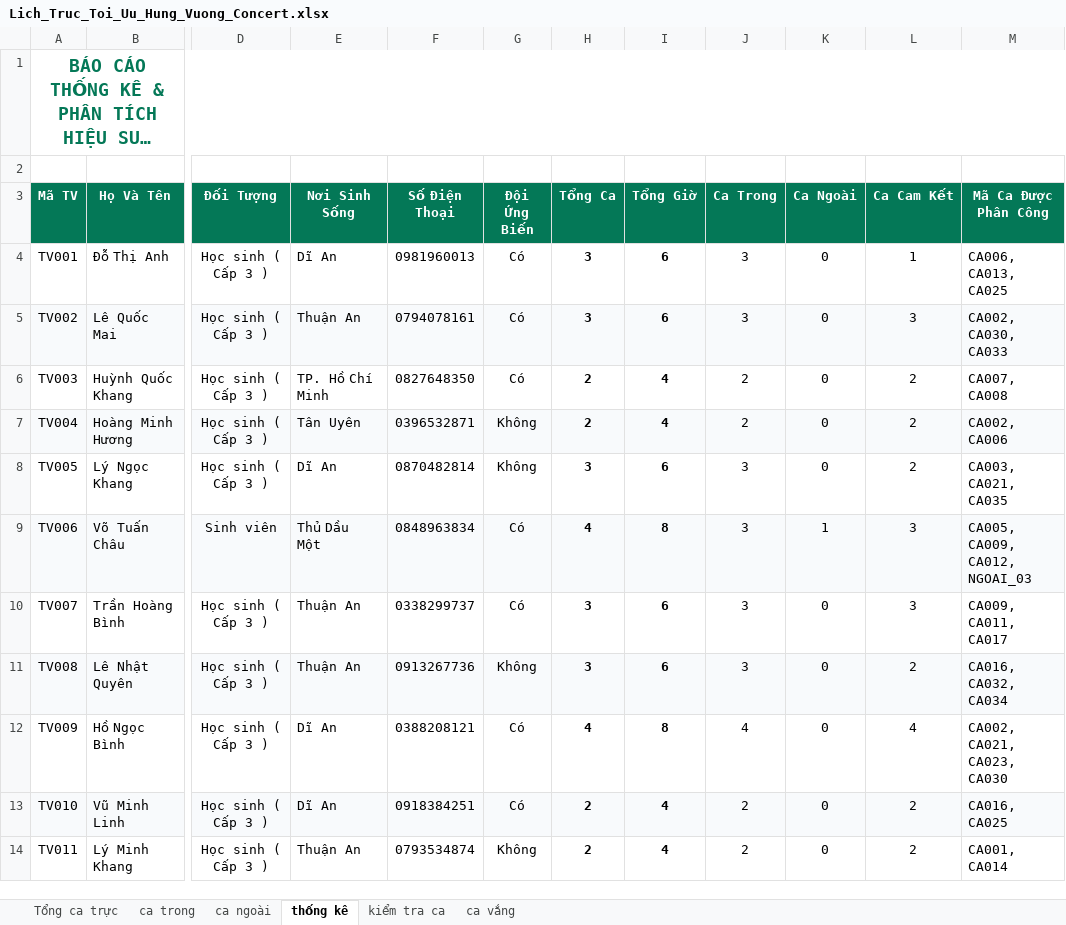
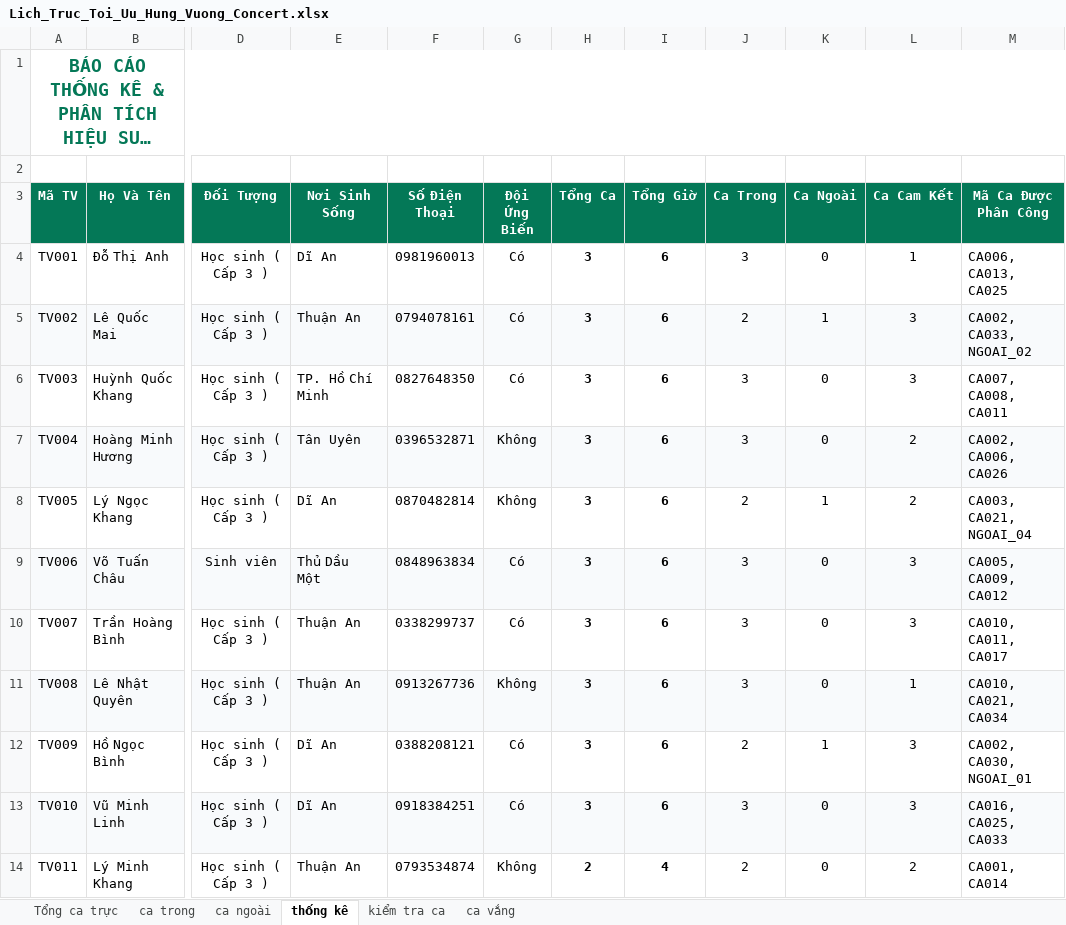
Before and after one commit to KaingP/App-Deploy-Final-1, an Excel workbook: reports/Lich_Truc_Toi_Uu_Hung_Vuong_Concert.xlsx, sheet thống kê, drawn as a sheet; only a part is shown, gaps mark what is left out; long unchanged cells end in …; values as stored, in another font and other column widths than the file's, no borders; the diff covers the shown part only; the diff names each change by its address in the sheet, - before the commit and + after, or states it on an @@ line.

```diff
--- a/reports/Lich_Truc_Toi_Uu_Hung_Vuong_Concert.xlsx (sheet thống kê)
+++ b/reports/Lich_Truc_Toi_Uu_Hung_Vuong_Concert.xlsx (sheet thống kê)
-J5 (Ca Trong): 3
+J5 (Ca Trong): 2
-K5 (Ca Ngoài): 0
+K5 (Ca Ngoài): 1
-M5 (Mã Ca Được Phân Công): CA002, CA030, CA033
+M5 (Mã Ca Được Phân Công): CA002, CA033, NGOAI_02
-H6:H7 (Tổng Ca): 2
+H6:H7 (Tổng Ca): 3
-I6:I7 (Tổng Giờ): 4
+I6:I7 (Tổng Giờ): 6
-J6:J7 (Ca Trong): 2
+J6:J7 (Ca Trong): 3
-L6 (Ca Cam Kết): 2
+L6 (Ca Cam Kết): 3
-M6 (Mã Ca Được Phân Công): CA007, CA008
+M6 (Mã Ca Được Phân Công): CA007, CA008, CA011
-M7 (Mã Ca Được Phân Công): CA002, CA006
+M7 (Mã Ca Được Phân Công): CA002, CA006, CA026
-J8 (Ca Trong): 3
+J8 (Ca Trong): 2
-K8 (Ca Ngoài): 0
+K8 (Ca Ngoài): 1
-M8 (Mã Ca Được Phân Công): CA003, CA021, CA035
+M8 (Mã Ca Được Phân Công): CA003, CA021, NGOAI_04
-H9 (Tổng Ca): 4
+H9 (Tổng Ca): 3
-I9 (Tổng Giờ): 8
+I9 (Tổng Giờ): 6
-K9 (Ca Ngoài): 1
+K9 (Ca Ngoài): 0
-M9 (Mã Ca Được Phân Công): CA005, CA009, CA012, NGOAI_03
+M9 (Mã Ca Được Phân Công): CA005, CA009, CA012
-M10 (Mã Ca Được Phân Công): CA009, CA011, CA017
+M10 (Mã Ca Được Phân Công): CA010, CA011, CA017
-L11 (Ca Cam Kết): 2
+L11 (Ca Cam Kết): 1
-M11 (Mã Ca Được Phân Công): CA016, CA032, CA034
+M11 (Mã Ca Được Phân Công): CA010, CA021, CA034
-H12 (Tổng Ca): 4
+H12 (Tổng Ca): 3
-I12 (Tổng Giờ): 8
+I12 (Tổng Giờ): 6
-J12 (Ca Trong): 4
+J12 (Ca Trong): 2
-K12 (Ca Ngoài): 0
+K12 (Ca Ngoài): 1
-L12 (Ca Cam Kết): 4
+L12 (Ca Cam Kết): 3
-M12 (Mã Ca Được Phân Công): CA002, CA021, CA023, CA030
+M12 (Mã Ca Được Phân Công): CA002, CA030, NGOAI_01
-H13 (Tổng Ca): 2
+H13 (Tổng Ca): 3
-I13 (Tổng Giờ): 4
+I13 (Tổng Giờ): 6
-J13 (Ca Trong): 2
+J13 (Ca Trong): 3
-L13 (Ca Cam Kết): 2
+L13 (Ca Cam Kết): 3
-M13 (Mã Ca Được Phân Công): CA016, CA025
+M13 (Mã Ca Được Phân Công): CA016, CA025, CA033
```
Also changed, not shown: 101 edited cells elsewhere in this sheet, sheet ca vắng, sheet Tổng ca trực, sheet ca trong, sheet kiểm tra ca, sheet ca ngoài, 10 other files.
